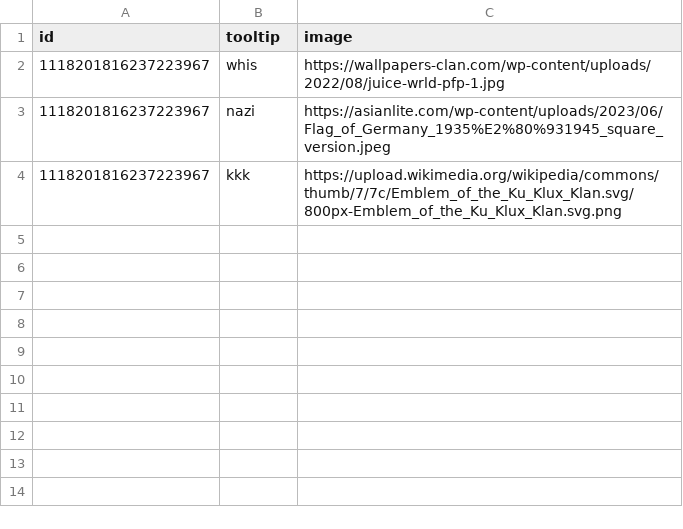
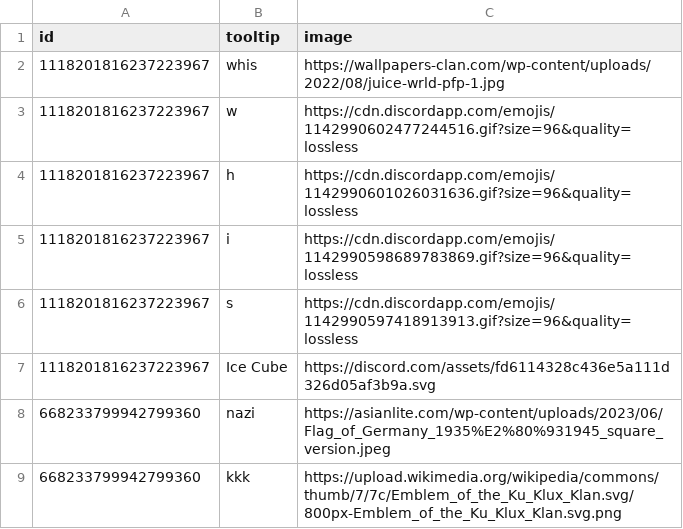
Before and after one commit to bumwhat/cuh, a CSV file: badges.csv, drawn as a sheet.

Commit message:
Update badges.csv

```diff
--- a/badges.csv
+++ b/badges.csv
@@ -2,3 +2,8 @@ id,tooltip,image
 1118201816237223967,whis,https://wallpapers-clan.com/wp-content/uploads/2022/08/juice-wrld-pfp-1.jpg
-1118201816237223967,nazi,https://asianlite.com/wp-content/uploads/2023/06/Flag_of_Germany_1935%E2%80%931945_square_version.jpeg
-1118201816237223967,kkk,https://upload.wikimedia.org/wikipedia/commons/thumb/7/7c/Emblem_of_the_Ku_Klux_Klan.svg/800px-Emblem_of_the_Ku_Klux_Klan.svg.png
+1118201816237223967,w,https://cdn.discordapp.com/emojis/1142990602477244516.gif?size=96&quality=lossless
+1118201816237223967,h,https://cdn.discordapp.com/emojis/1142990601026031636.gif?size=96&quality=lossless
+1118201816237223967,i,https://cdn.discordapp.com/emojis/1142990598689783869.gif?size=96&quality=lossless
+1118201816237223967,s,https://cdn.discordapp.com/emojis/1142990597418913913.gif?size=96&quality=lossless
+1118201816237223967,Ice Cube,https://discord.com/assets/fd6114328c436e5a111d326d05af3b9a.svg
+668233799942799360,nazi,https://asianlite.com/wp-content/uploads/2023/06/Flag_of_Germany_1935%E2%80%931945_square_version.jpeg
+668233799942799360,kkk,https://upload.wikimedia.org/wikipedia/commons/thumb/7/7c/Emblem_of_the_Ku_Klux_Klan.svg/800px-Emblem_of_the_Ku_Klux_Klan.svg.png
```
